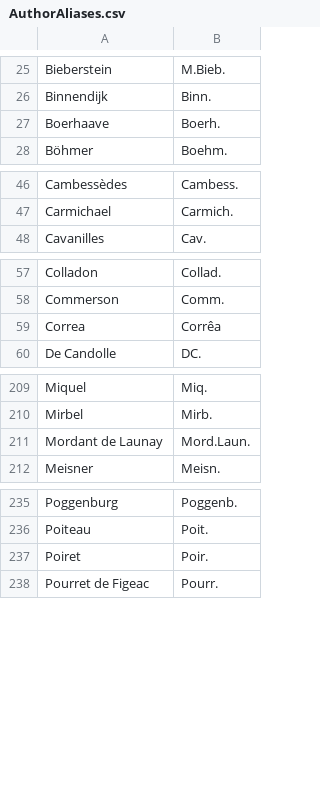
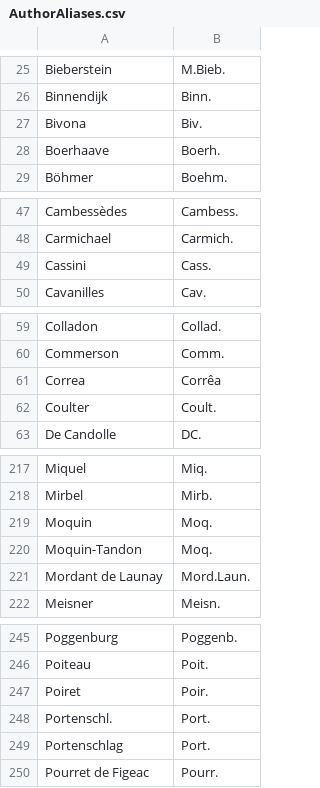
Before and after one commit to nlkinlock/PlantTaxonNameCleaner, a CSV file: AuthorAliases.csv, drawn as a sheet; only a part is shown, gaps mark what is left out; the diff covers the shown part only.

```diff
--- a/AuthorAliases.csv
+++ b/AuthorAliases.csv
@@ -26,2 +26,3 @@ Bieberstein,M.Bieb.
 Binnendijk,Binn.
+Bivona,Biv.
 Boerhaave,Boerh.
@@ -47,2 +48,3 @@ Cambessèdes,Cambess.
 Carmichael,Carmich.
+Cassini,Cass.
 Cavanilles,Cav.
@@ -59,2 +61,3 @@ Commerson,Comm.
 Correa,Corrêa
+Coulter,Coult.
 De Candolle,DC.
@@ -210,2 +218,4 @@ Miquel,Miq.
 Mirbel,Mirb.
+Moquin,Moq.
+Moquin-Tandon,Moq.
 Mordant de Launay,Mord.Laun.
@@ -237,2 +247,4 @@ Poiteau,Poit.
 Poiret,Poir.
+Portenschl.,Port.
+Portenschlag,Port.
 Pourret de Figeac,Pourr.
```
Also changed, not shown: 9 added rows elsewhere in this file, AuthorAliases_OldText.csv, 2 other files.
